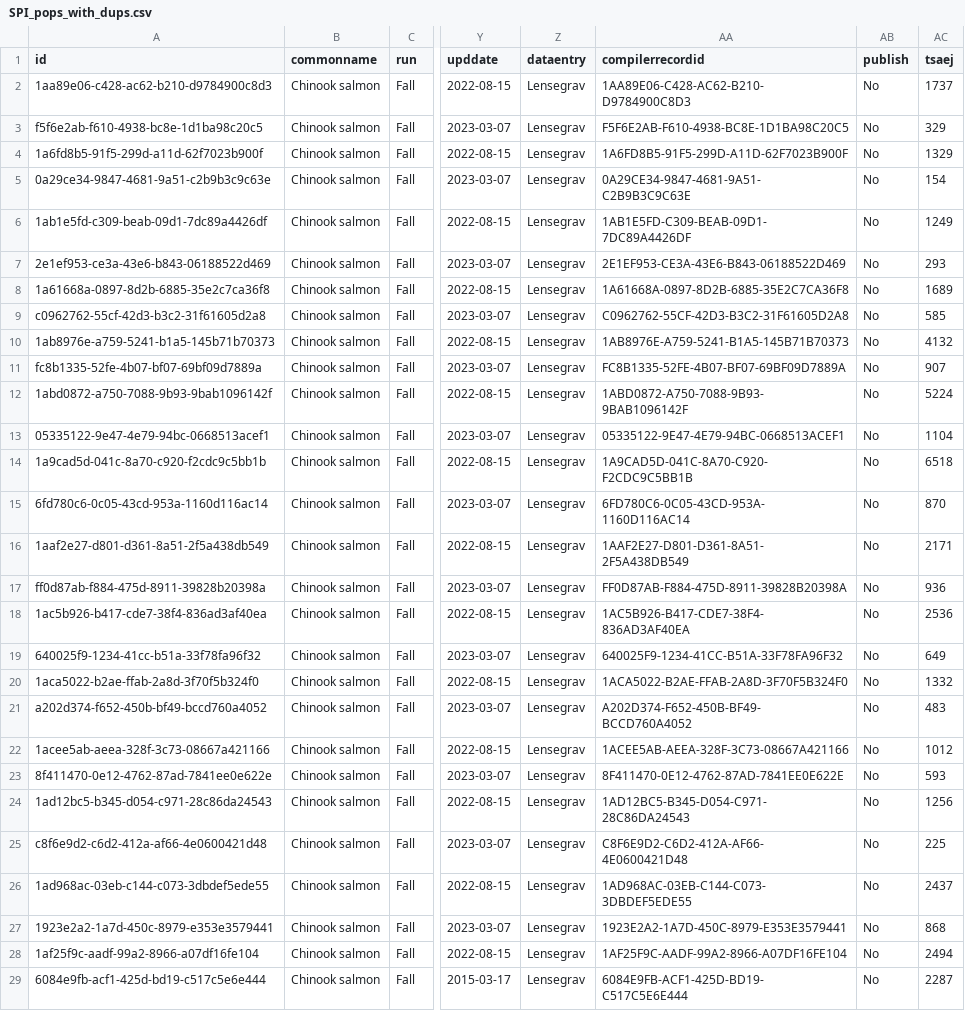
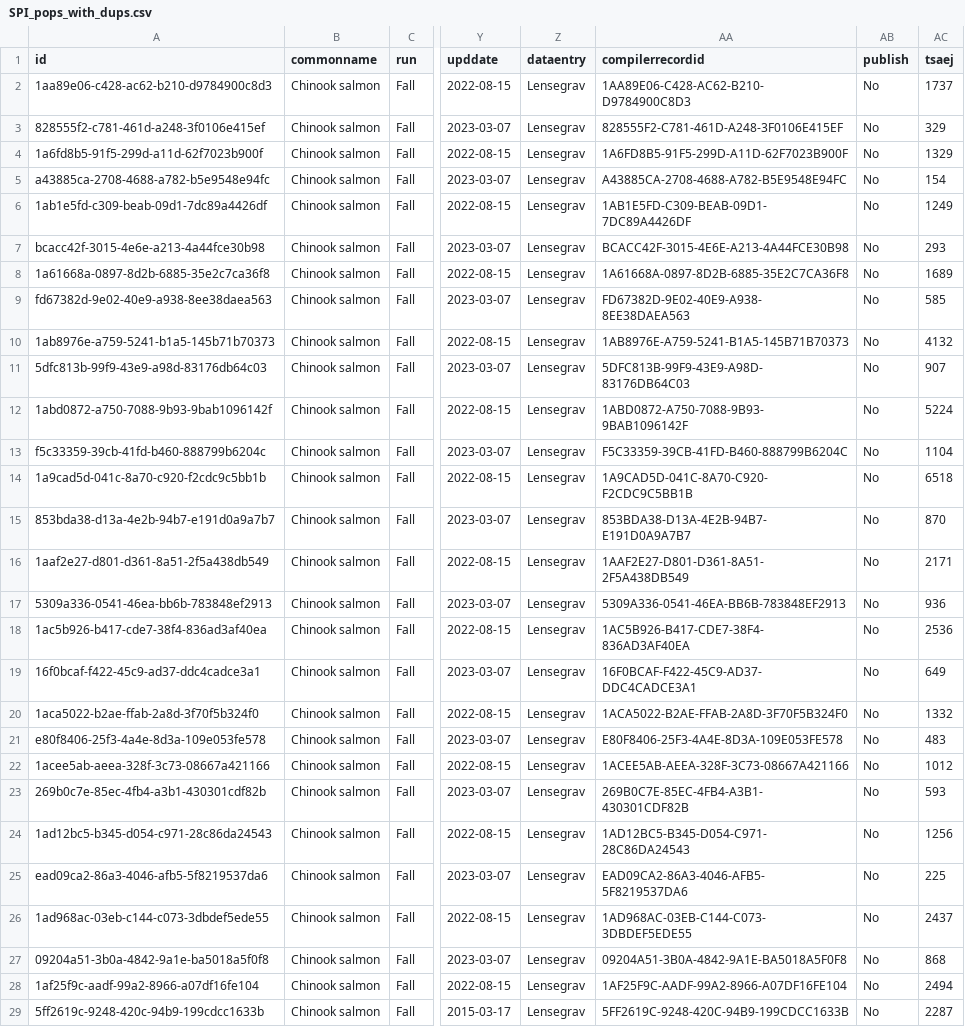
Before and after one commit to tbuehrens/SPI_cleanup, a CSV file: SPI_pops_with_dups.csv, drawn as a sheet; only a part is shown, gaps mark what is left out; the diff covers the shown part only; the diff names each change by its address in the sheet, - before the commit and + after, or states it on an @@ line.

```diff
--- a/SPI_pops_with_dups.csv
+++ b/SPI_pops_with_dups.csv
-A3 (id): f5f6e2ab-f610-4938-bc8e-1d1ba98c20c5
+A3 (id): 828555f2-c781-461d-a248-3f0106e415ef
-AA3 (compilerrecordid): F5F6E2AB-F610-4938-BC8E-1D1BA98C20C5
+AA3 (compilerrecordid): 828555F2-C781-461D-A248-3F0106E415EF
-A5 (id): 0a29ce34-9847-4681-9a51-c2b9b3c9c63e
+A5 (id): a43885ca-2708-4688-a782-b5e9548e94fc
-AA5 (compilerrecordid): 0A29CE34-9847-4681-9A51-C2B9B3C9C63E
+AA5 (compilerrecordid): A43885CA-2708-4688-A782-B5E9548E94FC
-A7 (id): 2e1ef953-ce3a-43e6-b843-06188522d469
+A7 (id): bcacc42f-3015-4e6e-a213-4a44fce30b98
-AA7 (compilerrecordid): 2E1EF953-CE3A-43E6-B843-06188522D469
+AA7 (compilerrecordid): BCACC42F-3015-4E6E-A213-4A44FCE30B98
-A9 (id): c0962762-55cf-42d3-b3c2-31f61605d2a8
+A9 (id): fd67382d-9e02-40e9-a938-8ee38daea563
-AA9 (compilerrecordid): C0962762-55CF-42D3-B3C2-31F61605D2A8
+AA9 (compilerrecordid): FD67382D-9E02-40E9-A938-8EE38DAEA563
-A11 (id): fc8b1335-52fe-4b07-bf07-69bf09d7889a
+A11 (id): 5dfc813b-99f9-43e9-a98d-83176db64c03
-AA11 (compilerrecordid): FC8B1335-52FE-4B07-BF07-69BF09D7889A
+AA11 (compilerrecordid): 5DFC813B-99F9-43E9-A98D-83176DB64C03
-A13 (id): 05335122-9e47-4e79-94bc-0668513acef1
+A13 (id): f5c33359-39cb-41fd-b460-888799b6204c
-AA13 (compilerrecordid): 05335122-9E47-4E79-94BC-0668513ACEF1
+AA13 (compilerrecordid): F5C33359-39CB-41FD-B460-888799B6204C
-A15 (id): 6fd780c6-0c05-43cd-953a-1160d116ac14
+A15 (id): 853bda38-d13a-4e2b-94b7-e191d0a9a7b7
-AA15 (compilerrecordid): 6FD780C6-0C05-43CD-953A-1160D116AC14
+AA15 (compilerrecordid): 853BDA38-D13A-4E2B-94B7-E191D0A9A7B7
-A17 (id): ff0d87ab-f884-475d-8911-39828b20398a
+A17 (id): 5309a336-0541-46ea-bb6b-783848ef2913
-AA17 (compilerrecordid): FF0D87AB-F884-475D-8911-39828B20398A
+AA17 (compilerrecordid): 5309A336-0541-46EA-BB6B-783848EF2913
-A19 (id): 640025f9-1234-41cc-b51a-33f78fa96f32
+A19 (id): 16f0bcaf-f422-45c9-ad37-ddc4cadce3a1
-AA19 (compilerrecordid): 640025F9-1234-41CC-B51A-33F78FA96F32
+AA19 (compilerrecordid): 16F0BCAF-F422-45C9-AD37-DDC4CADCE3A1
-A21 (id): a202d374-f652-450b-bf49-bccd760a4052
+A21 (id): e80f8406-25f3-4a4e-8d3a-109e053fe578
-AA21 (compilerrecordid): A202D374-F652-450B-BF49-BCCD760A4052
+AA21 (compilerrecordid): E80F8406-25F3-4A4E-8D3A-109E053FE578
-A23 (id): 8f411470-0e12-4762-87ad-7841ee0e622e
+A23 (id): 269b0c7e-85ec-4fb4-a3b1-430301cdf82b
-AA23 (compilerrecordid): 8F411470-0E12-4762-87AD-7841EE0E622E
+AA23 (compilerrecordid): 269B0C7E-85EC-4FB4-A3B1-430301CDF82B
-A25 (id): c8f6e9d2-c6d2-412a-af66-4e0600421d48
+A25 (id): ead09ca2-86a3-4046-afb5-5f8219537da6
-AA25 (compilerrecordid): C8F6E9D2-C6D2-412A-AF66-4E0600421D48
+AA25 (compilerrecordid): EAD09CA2-86A3-4046-AFB5-5F8219537DA6
-A27 (id): 1923e2a2-1a7d-450c-8979-e353e3579441
+A27 (id): 09204a51-3b0a-4842-9a1e-ba5018a5f0f8
-AA27 (compilerrecordid): 1923E2A2-1A7D-450C-8979-E353E3579441
+AA27 (compilerrecordid): 09204A51-3B0A-4842-9A1E-BA5018A5F0F8
-A29 (id): 6084e9fb-acf1-425d-bd19-c517c5e6e444
+A29 (id): 5ff2619c-9248-420c-94b9-199cdcc1633b
-AA29 (compilerrecordid): 6084E9FB-ACF1-425D-BD19-C517C5E6E444
+AA29 (compilerrecordid): 5FF2619C-9248-420C-94B9-199CDCC1633B
```
Also changed, not shown: 170 edited cells elsewhere in this file, 3 other files.
